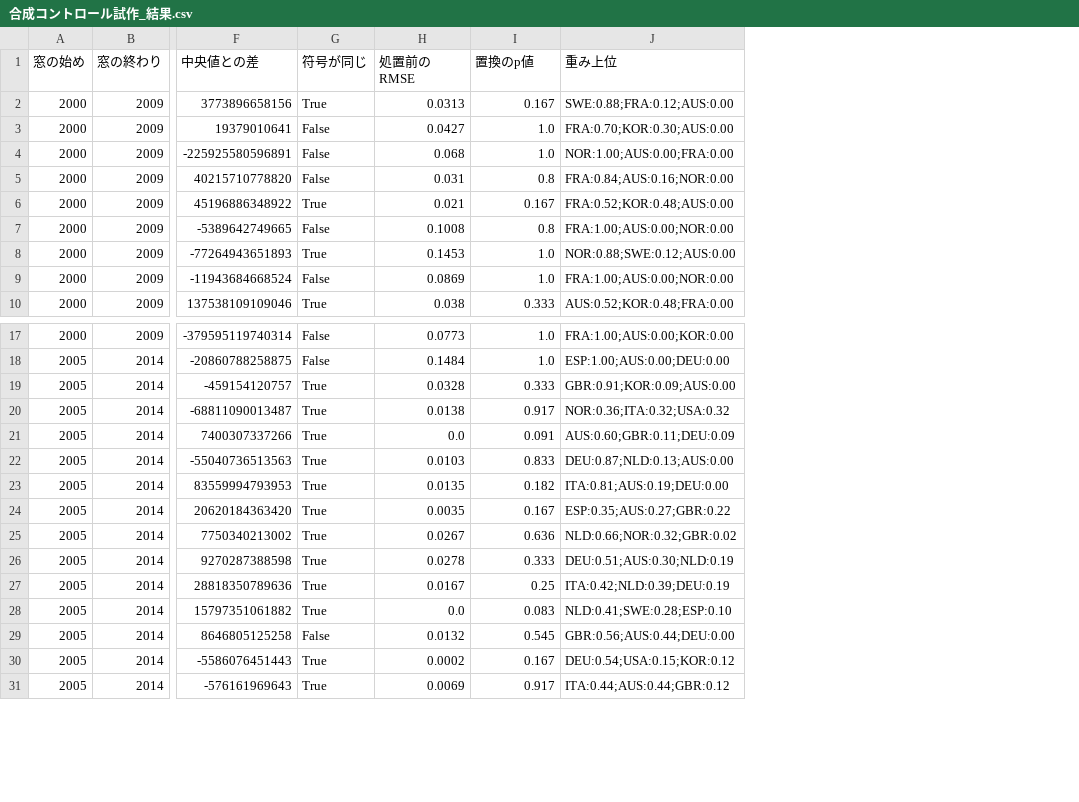
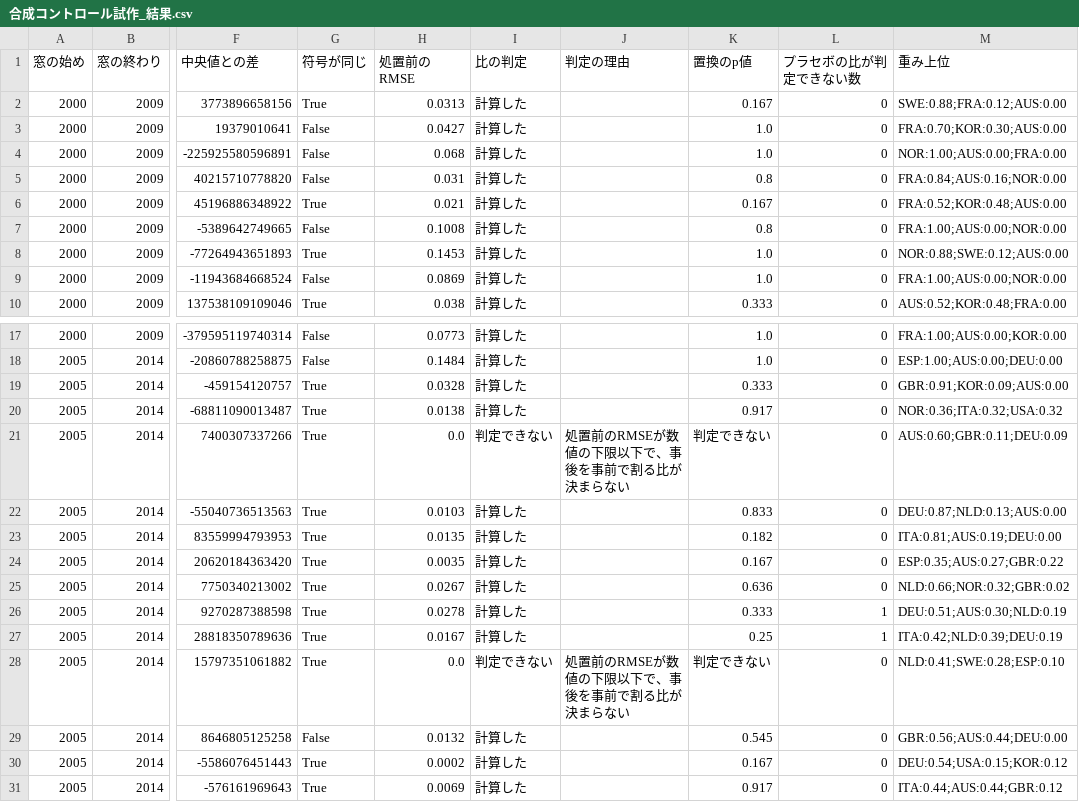
Before and after one commit to nexus-ai-2045/public-interest-lens, a CSV file: docs/reports/handoff-2026-11-20/e-Gov結び付き率/合成コントロール試作_結果.csv, drawn as a sheet; only a part is shown, gaps mark what is left out; addresses are those after the commit; the diff names each change by its address in the sheet, - before the commit and + after, or states it on an @@ line.

Commit message:
合成コントロール試作で、事前RMSEが下限以下の比は判定できないにする
事前のRMSEが機械精度以下でも事後と割ると比が巨大になり、置換のp値が1/(比較国数+1)まで落ちる。下限以下は日本と比較国の両方で比を計算しない。

Co-authored-by: nexus_ai <nexus-ai-2045@users.noreply.github.com>

```diff
--- a/docs/reports/handoff-2026-11-20/e-Gov結び付き率/合成コントロール試作_結果.csv
+++ b/docs/reports/handoff-2026-11-20/e-Gov結び付き率/合成コントロール試作_結果.csv
+column I (比の判定), rows 2-10: all 計算した; rows 17-31: 計算した | 計算した | 計算した | 計算した | 判定できない | 計算した | 計算した | 計算した | 計算した | 計算した | 計算した | 判定できない | 計算した | 計算した | 計算した
+column J (判定の理由), rows 21-28: 処置前のRMSEが数値の下限以下で、事後を事前で割る比が決まらない |  |  |  |  |  |  | 処置前のRMSEが数値の下限以下で、事後を事前で割る比が決まらない
+column L (プラセボの比が判定できない数), rows 2-10: all 0; rows 17-31: 0 | 0 | 0 | 0 | 0 | 0 | 0 | 0 | 0 | 1 | 1 | 0 | 0 | 0 | 0
-K21 (置換のp値): 0.091
+K21 (置換のp値): 判定できない
-K28 (置換のp値): 0.083
+K28 (置換のp値): 判定できない
```
Also changed, not shown: 4 other files.
